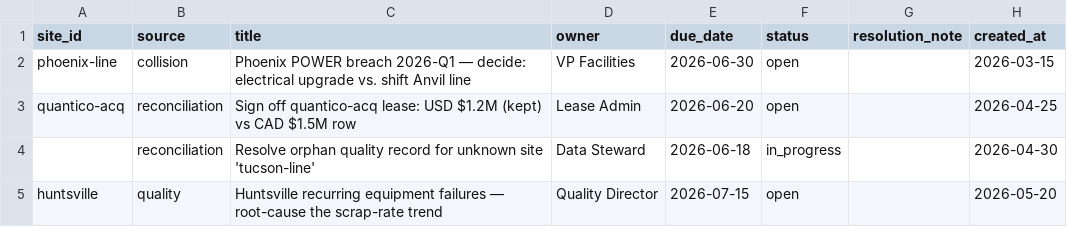
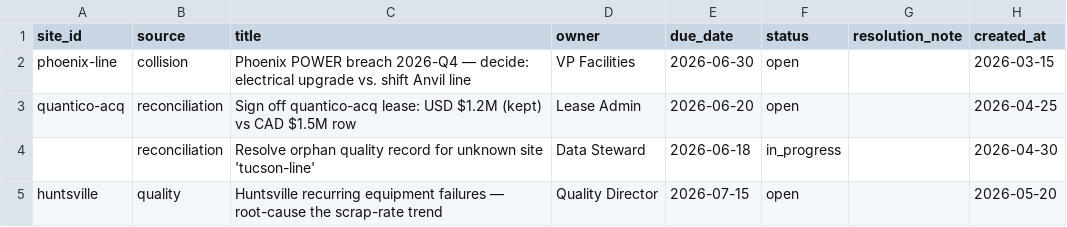
Before and after one commit to AndrewC0926/facilities-intelligence-platform, a CSV file: seeds/actions.csv, drawn as a sheet.

```diff
--- a/seeds/actions.csv
+++ b/seeds/actions.csv
@@ -1,3 +1,3 @@
 site_id,source,title,owner,due_date,status,resolution_note,created_at
-phoenix-line,collision,Phoenix POWER breach 2026-Q1 — decide: electrical upgrade vs. shift Anvil line,VP Facilities,2026-06-30,open,,2026-03-15
+phoenix-line,collision,Phoenix POWER breach 2026-Q4 — decide: electrical upgrade vs. shift Anvil line,VP Facilities,2026-06-30,open,,2026-03-15
 quantico-acq,reconciliation,Sign off quantico-acq lease: USD $1.2M (kept) vs CAD $1.5M row,Lease Admin,2026-06-20,open,,2026-04-25
```
Also changed, not shown: seeds/erp_quality.csv, seeds/hris_export.csv, 16 other files.
